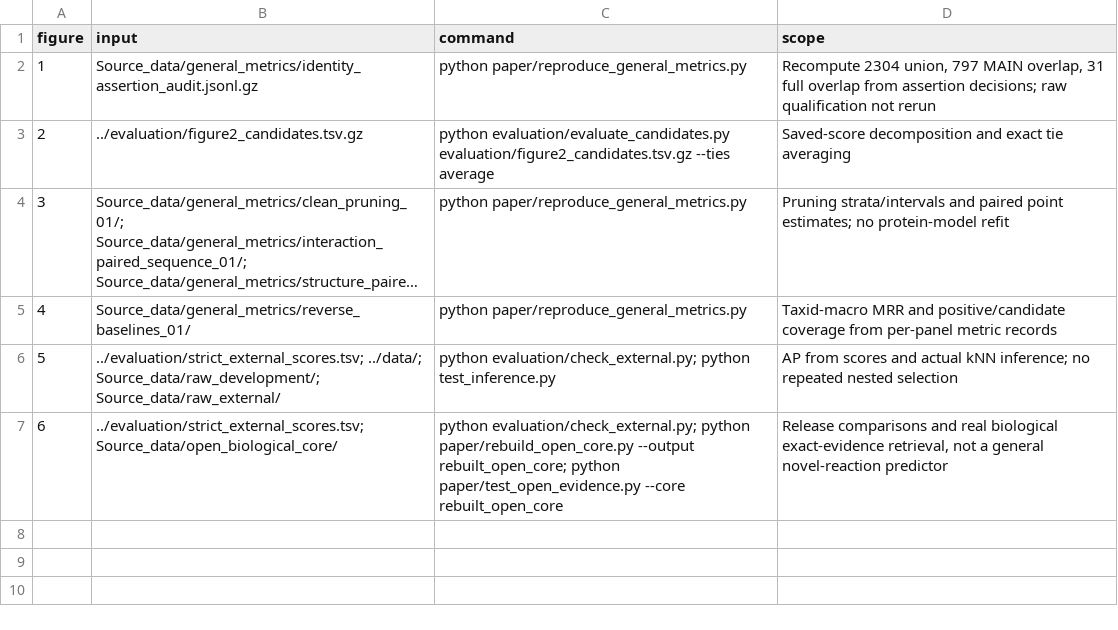
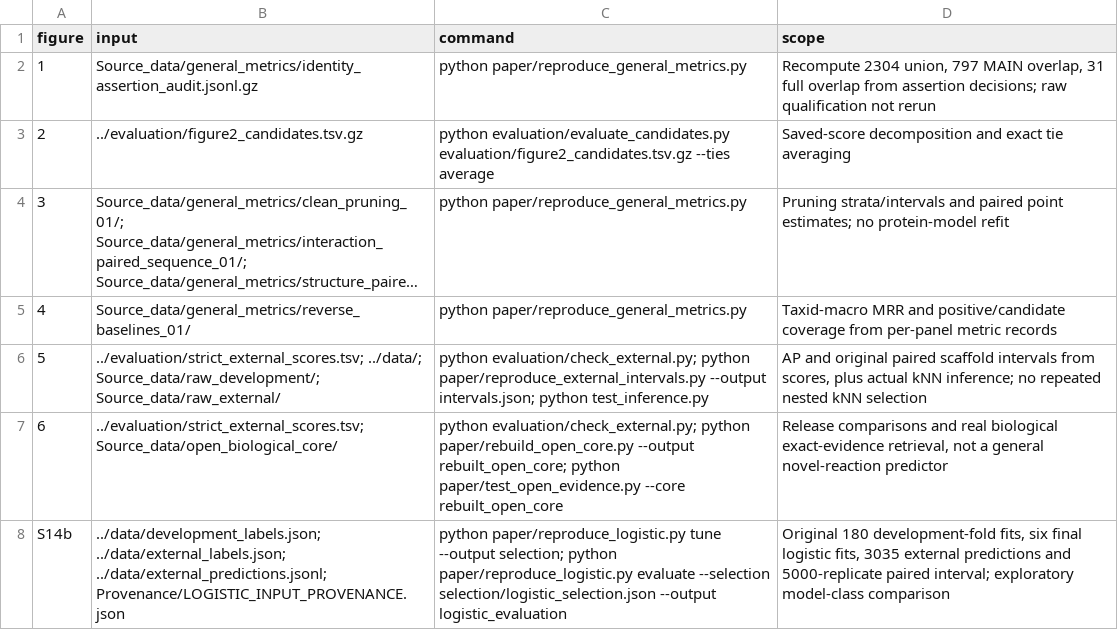
Before and after one commit to Eagan-lau/CYP_TRACE, a TSV file: paper/RESULT_REPRODUCTION_MAP.tsv, drawn as a sheet; long unchanged cells end in ….

```diff
--- a/paper/RESULT_REPRODUCTION_MAP.tsv
+++ b/paper/RESULT_REPRODUCTION_MAP.tsv
@@ -5,3 +5,4 @@ figure	input	command	scope
 4	Source_data/general_metrics/reverse_baselines_01/	python paper/reproduce_general_metrics.py	Taxid-macro MRR and positive/candidate coverage from per-panel metric records
-5	../evaluation/strict_external_scores.tsv; ../data/; Source_data/raw_development/; Source_data/raw_external/	python evaluation/check_external.py; python test_inference.py	AP from scores and actual kNN inference; no repeated nested selection
+5	../evaluation/strict_external_scores.tsv; ../data/; Source_data/raw_development/; Source_data/raw_external/	python evaluation/check_external.py; python paper/reproduce_external_intervals.py --output intervals.json; python test_inference.py	AP and original paired scaffold intervals from scores, plus actual kNN inference; no repeated nested kNN selection
 6	../evaluation/strict_external_scores.tsv; Source_data/open_biological_core/	python evaluation/check_external.py; python paper/rebuild_open_core.py --output rebuilt_open_core; python paper/test_open_evidence.py --core rebuilt_open_core	Release comparisons and real biological exact-evidence retrieval, not a general novel-reaction predictor
+S14b	../data/development_labels.json; ../data/external_labels.json; ../data/external_predictions.jsonl; Provenance/LOGISTIC_INPUT_PROVENANCE.json	python paper/reproduce_logistic.py tune --output selection; python paper/reproduce_logistic.py evaluate --selection selection/logistic_selection.json --output logistic_evaluation	Original 180 development-fold fits, six final logistic fits, 3035 external predictions and 5000-replicate paired interval; exploratory model-class comparison
```
Also changed, not shown: paper/FILE_MANIFEST.tsv, 38 other files.
